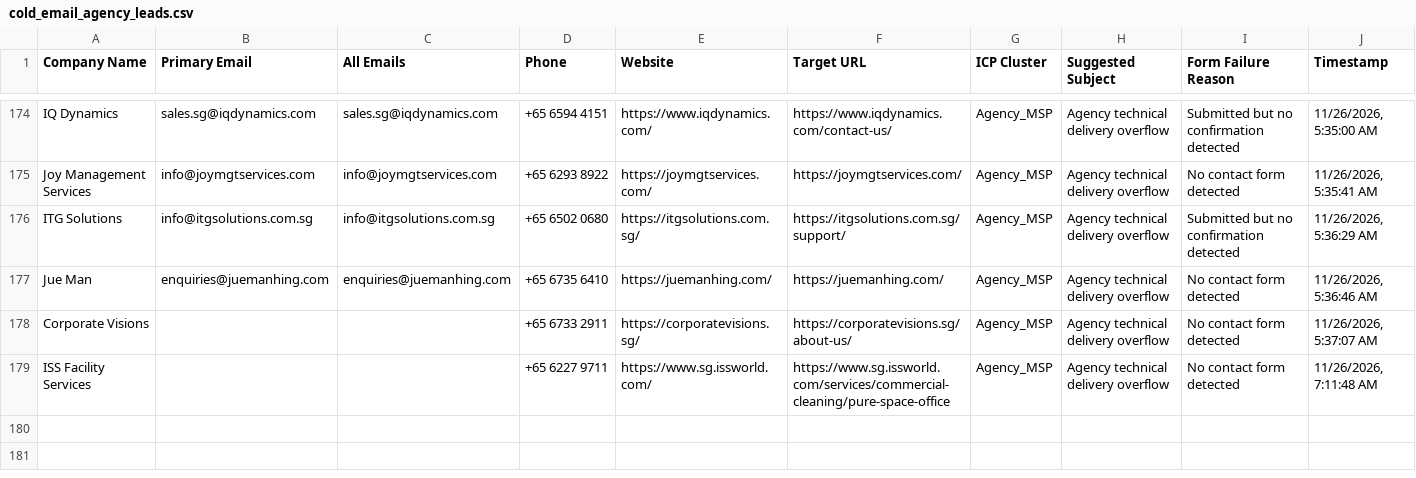
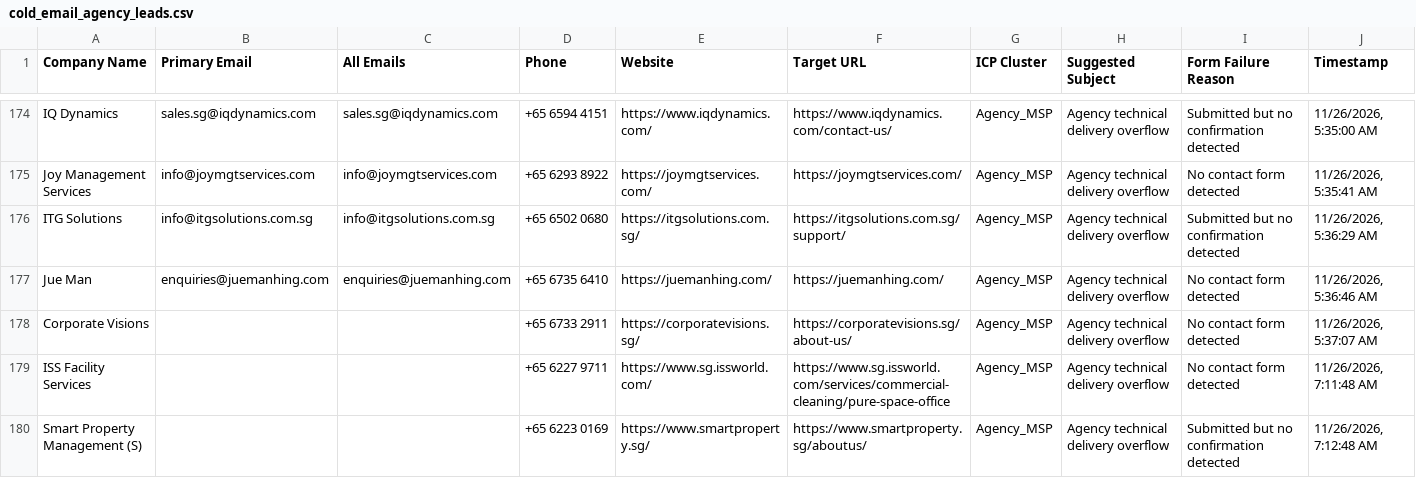
Before and after one commit to AhtehshamSanandwala/outreach-automation, a CSV file: form_results/cold_email_agency_leads.csv, drawn as a sheet; only a part is shown, gaps mark what is left out; the diff names each change by its address in the sheet, - before the commit and + after, or states it on an @@ line.

```diff
--- a/form_results/cold_email_agency_leads.csv
+++ b/form_results/cold_email_agency_leads.csv
+row 180: Smart Property Management (S) |  |  | +65 6223 0169 | https://www.smartproperty.sg/ | https://www.smartproperty.sg/aboutus/ | Agency_MSP | Agency technical delivery overflow | Submitted but no confirmation detected | 11/26/2026, 7:12:48 AM
```
Also changed, not shown: form_results/cold_email_outbound_queue.csv, form_results/contact_results.csv, 4 other files.
